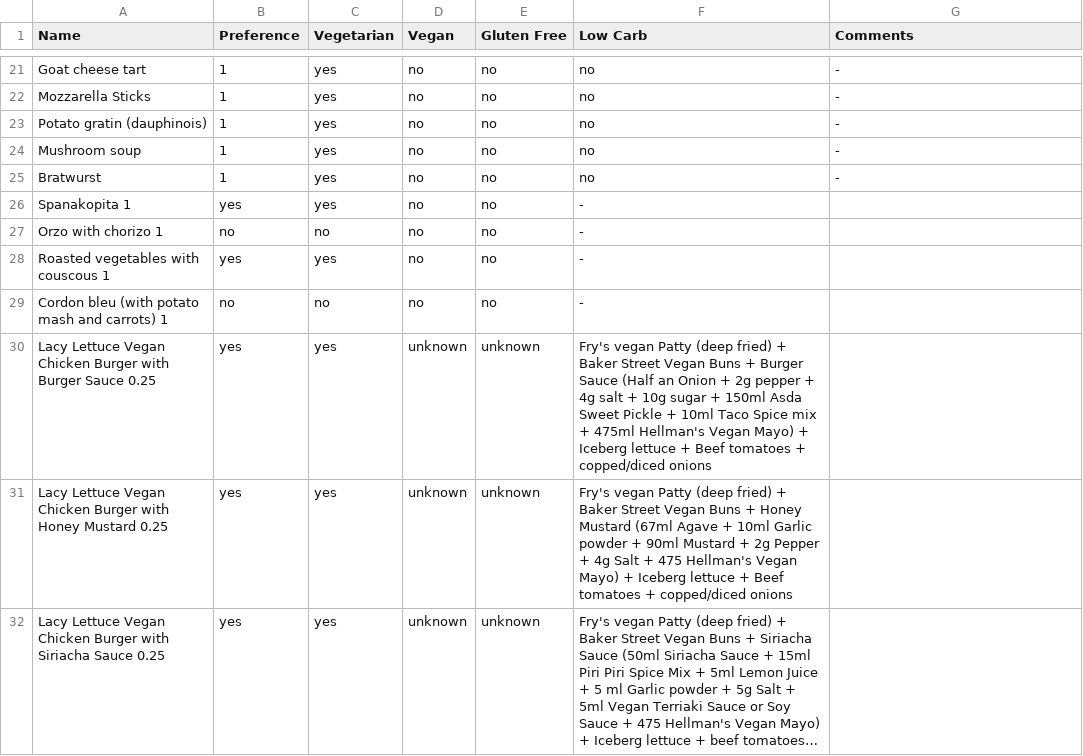
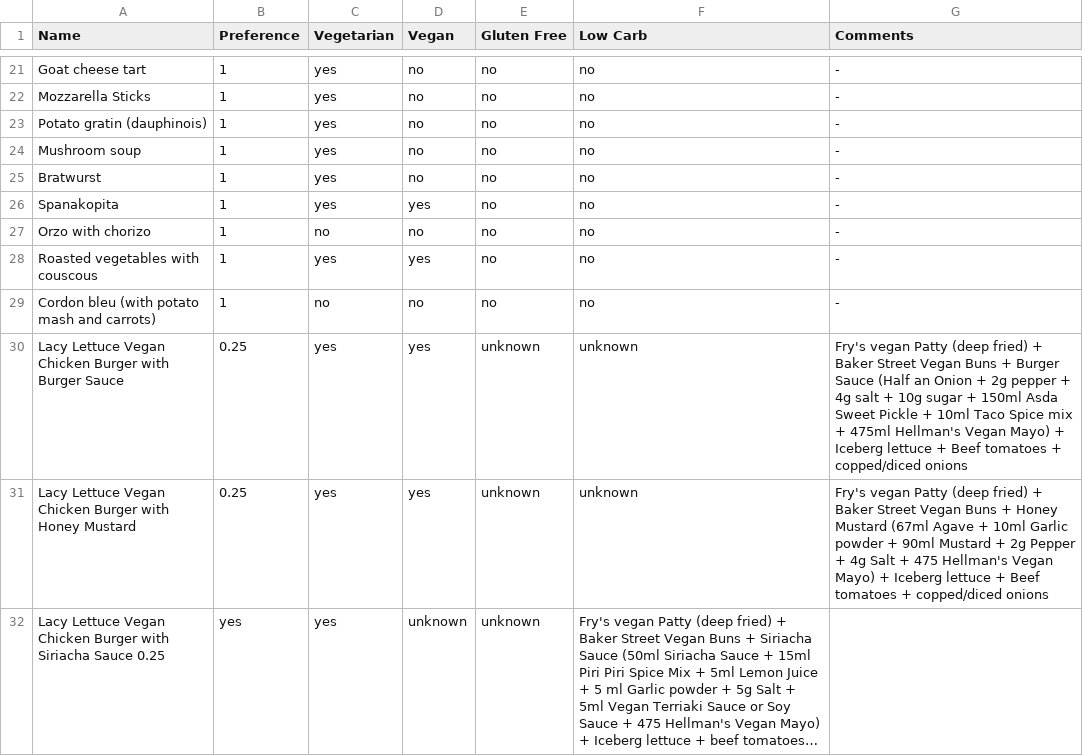
Before and after one commit to mbailleu/choose-place, a CSV file: choose_place/data/06_recipes.csv, drawn as a sheet; only a part is shown, gaps mark what is left out; long unchanged cells end in …; removed rows and columns are numbered as before the commit, all else as after; the diff covers the shown part only; the diff names each change by its address in the sheet, - before the commit and + after, or states it on an @@ line.

Commit message:
fixed missing ,

```diff
--- a/choose_place/data/06_recipes.csv
+++ b/choose_place/data/06_recipes.csv
-row 26: Spanakopita 1 | yes | yes | no | no | -
+row 26: Spanakopita | 1 | yes | yes | no | no | -
-A27 (Name): Orzo with chorizo 1
+A27 (Name): Orzo with chorizo
-B27 (Preference): no
+B27 (Preference): 1
-F27 (Low Carb): -
+F27 (Low Carb): no
-G27 (Comments): (empty)
+G27 (Comments): -
-row 28: Roasted vegetables with couscous 1 | yes | yes | no | no | -
+row 28: Roasted vegetables with couscous | 1 | yes | yes | no | no | -
-A29 (Name): Cordon bleu (with potato mash and carrots) 1
+A29 (Name): Cordon bleu (with potato mash and carrots)
-B29 (Preference): no
+B29 (Preference): 1
-F29 (Low Carb): -
+F29 (Low Carb): no
-G29 (Comments): (empty)
+G29 (Comments): -
-row 30: Lacy Lettuce Vegan Chicken Burger with Burger Sauce 0.25 | yes | yes | unknown | unknown | Fry's vegan Patty (deep fried) + Baker Street Vegan Buns + Burger Sauce (Half an Onion + 2g pepper + 4g salt + 10g sugar + 150ml Asda Sweet Pickle + 10ml Taco Spice mix + 475ml Hellman's Vegan Mayo) + Iceberg lettuce + Beef tomatoes + copped/diced onions
-row 31: Lacy Lettuce Vegan Chicken Burger with Honey Mustard 0.25 | yes | yes | unknown | unknown | Fry's vegan Patty (deep fried) + Baker Street Vegan Buns + Honey Mustard (67ml Agave + 10ml Garlic powder + 90ml Mustard + 2g Pepper + 4g Salt + 475 Hellman's Vegan Mayo) + Iceberg lettuce + Beef tomatoes + copped/diced onions
+row 30: Lacy Lettuce Vegan Chicken Burger with Burger Sauce | 0.25 | yes | yes | unknown | unknown | Fry's vegan Patty (deep fried) + Baker Street Vegan Buns + Burger Sauce (Half an Onion + 2g pepper + 4g salt + 10g sugar + 150ml Asda Sweet Pickle + 10ml Taco Spice mix + 475ml Hellman's Vegan Mayo) + Iceberg lettuce + Beef tomatoes + copped/diced onions
+row 31: Lacy Lettuce Vegan Chicken Burger with Honey Mustard | 0.25 | yes | yes | unknown | unknown | Fry's vegan Patty (deep fried) + Baker Street Vegan Buns + Honey Mustard (67ml Agave + 10ml Garlic powder + 90ml Mustard + 2g Pepper + 4g Salt + 475 Hellman's Vegan Mayo) + Iceberg lettuce + Beef tomatoes + copped/diced onions
```
Also changed, not shown: 5 added rows and 5 removed rows elsewhere in this file.
